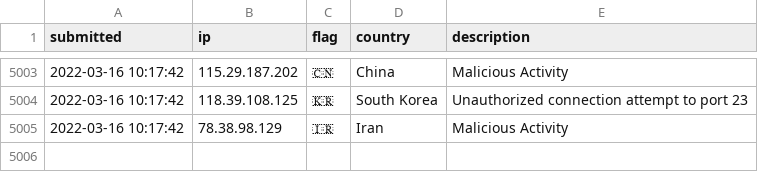
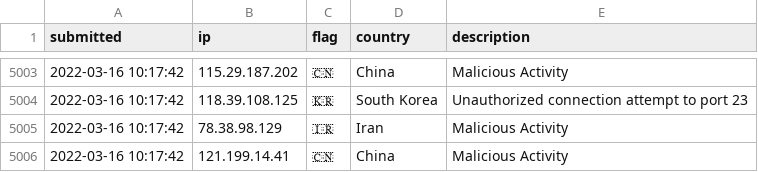
Before and after one commit to tesla-consulting/ioc-list, a CSV file: iplist.csv, drawn as a sheet; only a part is shown, gaps mark what is left out; the diff names each change by its address in the sheet, - before the commit and + after, or states it on an @@ line.

Commit message:
New IoC pushed.

```diff
--- a/iplist.csv
+++ b/iplist.csv
+row 5006: 2022-03-16 10:17:42 | 121.199.14.41 | 🇨🇳 | China | Malicious Activity
```
